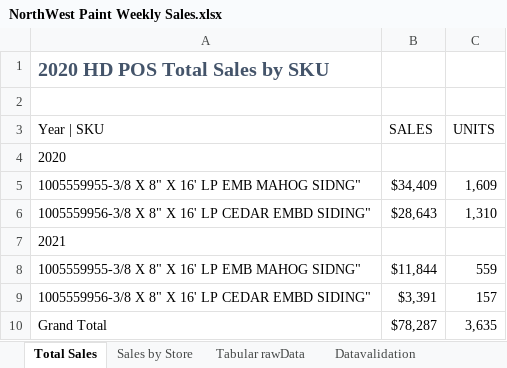
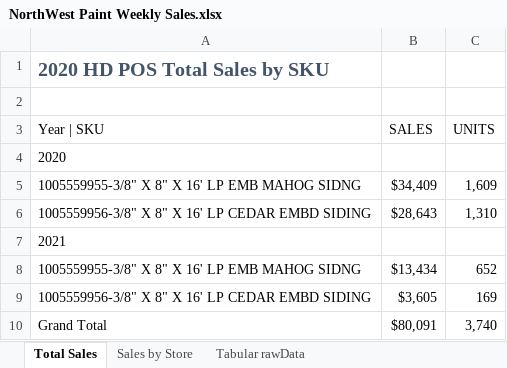
Before and after one commit to bonski59/PeRM, an Excel workbook: dataManagement/LiveData/reports_xlsx/NorthWest Paint Weekly Sales.xlsx, sheet Total Sales, drawn as a sheet; values as stored, in another font and other column widths than the file's, no borders; removed rows and columns are numbered as before the commit, all else as after; the diff names each change by its address in the sheet, - before the commit and + after, or states it on an @@ line.

```diff
--- a/dataManagement/LiveData/reports_xlsx/NorthWest Paint Weekly Sales.xlsx (sheet Total Sales)
+++ b/dataManagement/LiveData/reports_xlsx/NorthWest Paint Weekly Sales.xlsx (sheet Total Sales)
-sheet tab: Datavalidation
-A5 (Year | SKU): 1005559955-3/8 X 8" X 16' LP EMB MAHOG SIDNG"
+A5 (Year | SKU): 1005559955-3/8" X 8" X 16' LP EMB MAHOG SIDNG
-A6 (Year | SKU): 1005559956-3/8 X 8" X 16' LP CEDAR EMBD SIDING"
+A6 (Year | SKU): 1005559956-3/8" X 8" X 16' LP CEDAR EMBD SIDING
-row 8: 1005559955-3/8 X 8" X 16' LP EMB MAHOG SIDNG" | $11,844 | 559
-row 9: 1005559956-3/8 X 8" X 16' LP CEDAR EMBD SIDING" | $3,391 | 157
+row 8: 1005559955-3/8" X 8" X 16' LP EMB MAHOG SIDNG | $13,434 | 652
+row 9: 1005559956-3/8" X 8" X 16' LP CEDAR EMBD SIDING | $3,605 | 169
-B10 (SALES): $78,287
+B10 (SALES): $80,091
-C10 (UNITS): 3,635
+C10 (UNITS): 3,740
```
Also changed, not shown: sheet Tabular rawData, sheet Sales by Store, dataManagement/LiveData/reports_xlsx/Timeless Weekly Sales.xlsx, 4 other files.
